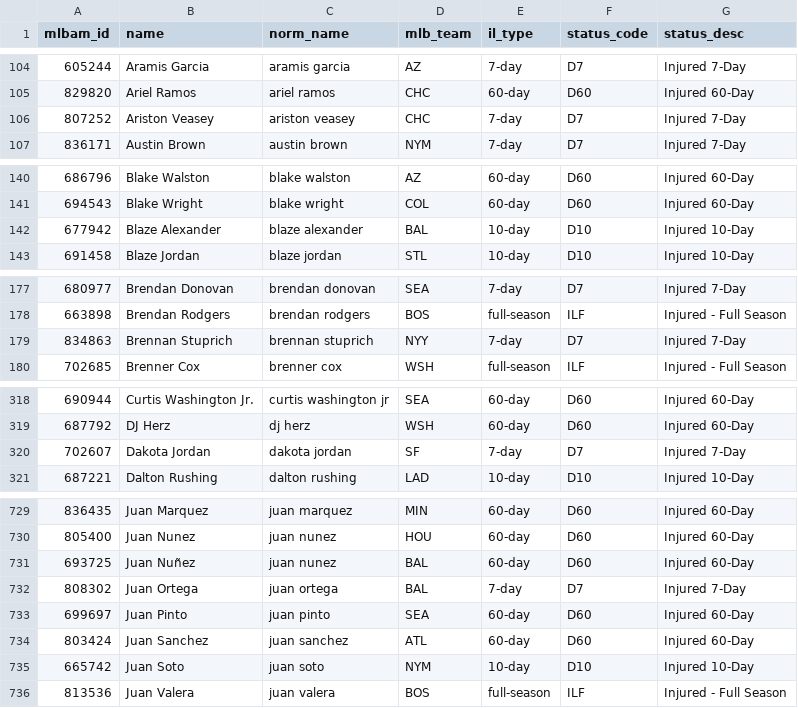
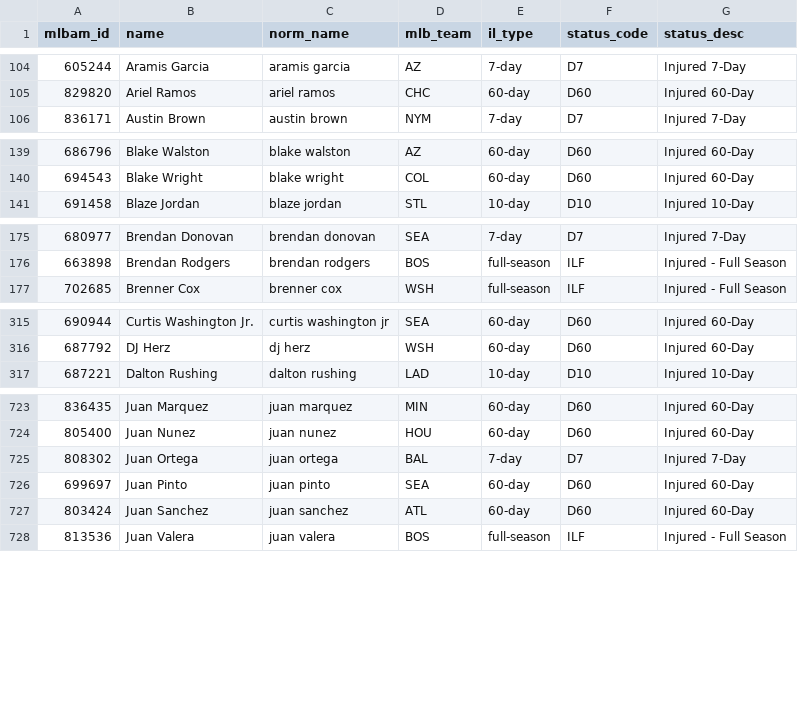
Before and after one commit to TheBigBadYeti/yardcocks-ratings, a CSV file: data/injuries/il_status.csv, drawn as a sheet; only a part is shown, gaps mark what is left out; the diff covers the shown part only.

```diff
--- a/data/injuries/il_status.csv
+++ b/data/injuries/il_status.csv
@@ -105,3 +105,2 @@ mlbam_id,name,norm_name,mlb_team,il_type,status_code,status_desc
 829820,Ariel Ramos,ariel ramos,CHC,60-day,D60,Injured 60-Day
-807252,Ariston Veasey,ariston veasey,CHC,7-day,D7,Injured 7-Day
 836171,Austin Brown,austin brown,NYM,7-day,D7,Injured 7-Day
@@ -141,3 +140,2 @@ mlbam_id,name,norm_name,mlb_team,il_type,status_code,status_desc
 694543,Blake Wright,blake wright,COL,60-day,D60,Injured 60-Day
-677942,Blaze Alexander,blaze alexander,BAL,10-day,D10,Injured 10-Day
 691458,Blaze Jordan,blaze jordan,STL,10-day,D10,Injured 10-Day
@@ -178,3 +176,2 @@ mlbam_id,name,norm_name,mlb_team,il_type,status_code,status_desc
 663898,Brendan Rodgers,brendan rodgers,BOS,full-season,ILF,Injured - Full Season
-834863,Brennan Stuprich,brennan stuprich,NYY,7-day,D7,Injured 7-Day
 702685,Brenner Cox,brenner cox,WSH,full-season,ILF,Injured - Full Season
@@ -319,3 +316,2 @@ mlbam_id,name,norm_name,mlb_team,il_type,status_code,status_desc
 687792,DJ Herz,dj herz,WSH,60-day,D60,Injured 60-Day
-702607,Dakota Jordan,dakota jordan,SF,7-day,D7,Injured 7-Day
 687221,Dalton Rushing,dalton rushing,LAD,10-day,D10,Injured 10-Day
@@ -730,3 +724,2 @@ mlbam_id,name,norm_name,mlb_team,il_type,status_code,status_desc
 805400,Juan Nunez,juan nunez,HOU,60-day,D60,Injured 60-Day
-693725,Juan Nuñez,juan nunez,BAL,60-day,D60,Injured 60-Day
 808302,Juan Ortega,juan ortega,BAL,7-day,D7,Injured 7-Day
@@ -734,3 +727,2 @@ mlbam_id,name,norm_name,mlb_team,il_type,status_code,status_desc
 803424,Juan Sanchez,juan sanchez,ATL,60-day,D60,Injured 60-Day
-665742,Juan Soto,juan soto,NYM,10-day,D10,Injured 10-Day
 813536,Juan Valera,juan valera,BOS,full-season,ILF,Injured - Full Season
```
Also changed, not shown: 3 added rows, 5 removed rows and 12 edited cells elsewhere in this file, data/injuries/returning.csv, data/recency/recent_fpg.csv, 2 other files.
